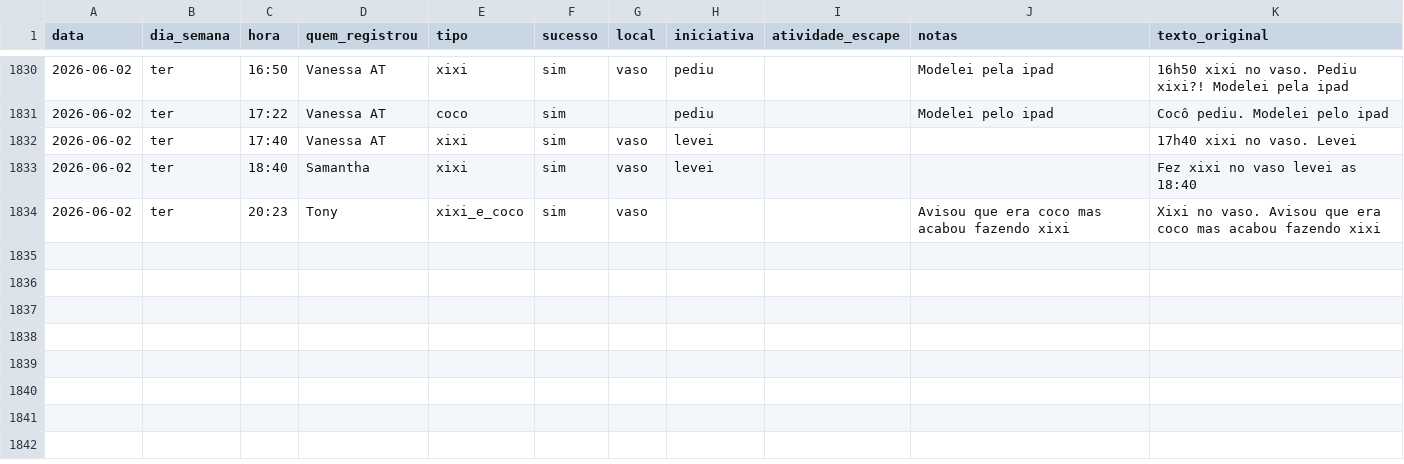
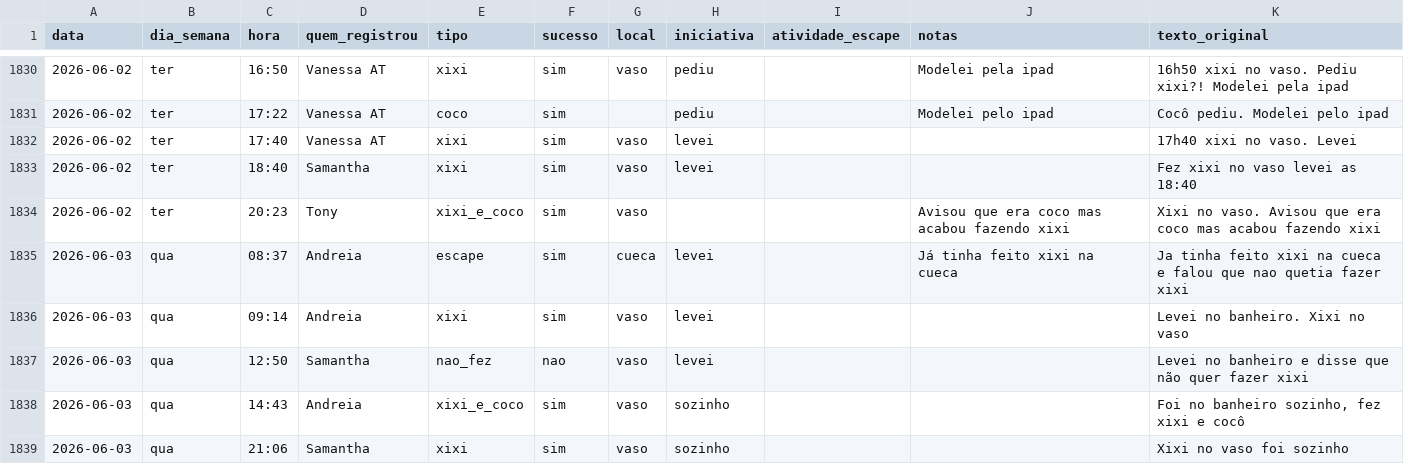
Before and after one commit to tonylampada/xixicoco, a CSV file: xixicoco.csv, drawn as a sheet; only a part is shown, gaps mark what is left out; the diff names each change by its address in the sheet, - before the commit and + after, or states it on an @@ line.

Commit message:
Update xixicoco dashboard 2026-06-04

```diff
--- a/xixicoco.csv
+++ b/xixicoco.csv
+row 1835: 2026-06-03 | qua | 08:37 | Andreia | escape | sim | cueca | levei |  | Já tinha feito xixi na cueca | Ja tinha feito xixi na cueca e falou que nao quetia fazer xixi
+row 1836: 2026-06-03 | qua | 09:14 | Andreia | xixi | sim | vaso | levei |  |  | Levei no banheiro. Xixi no vaso
+row 1837: 2026-06-03 | qua | 12:50 | Samantha | nao_fez | nao | vaso | levei |  |  | Levei no banheiro e disse que não quer fazer xixi
+row 1838: 2026-06-03 | qua | 14:43 | Andreia | xixi_e_coco | sim | vaso | sozinho |  |  | Foi no banheiro sozinho, fez xixi e cocô
+row 1839: 2026-06-03 | qua | 21:06 | Samantha | xixi | sim | vaso | sozinho |  |  | Xixi no vaso foi sozinho
```
